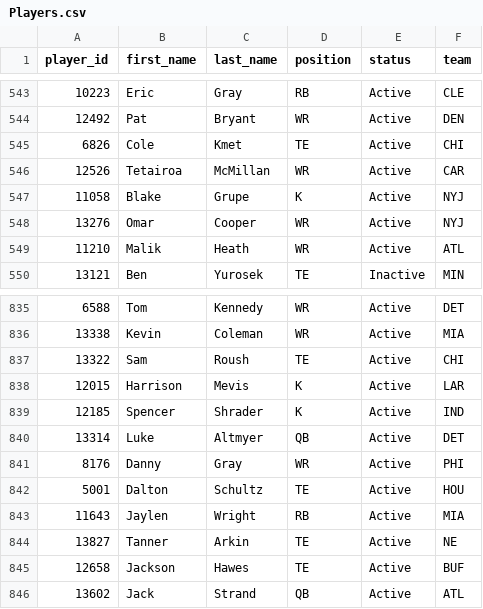
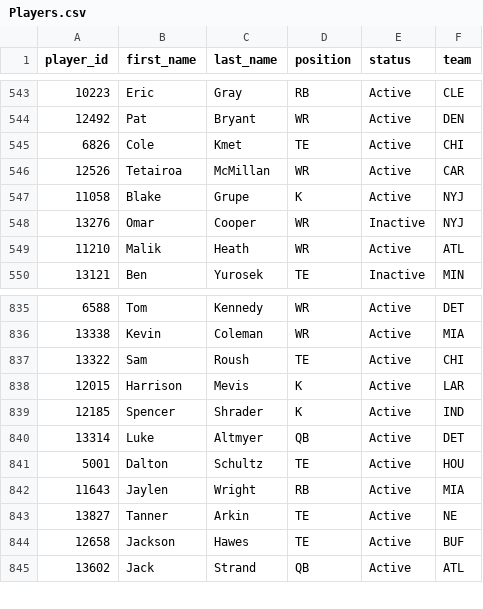
Before and after one commit to wrightc214-PBI/NCAA180-Sleeper, a CSV file: data/Players.csv, drawn as a sheet; only a part is shown, gaps mark what is left out; the diff names each change by its address in the sheet, - before the commit and + after, or states it on an @@ line.

```diff
--- a/data/Players.csv
+++ b/data/Players.csv
-E548 (status): Active
+E548 (status): Inactive
-row 841: 8176 | Danny | Gray | WR | Active | PHI
```
Also changed, not shown: data/Rosters_Current.csv, 3 other files.
